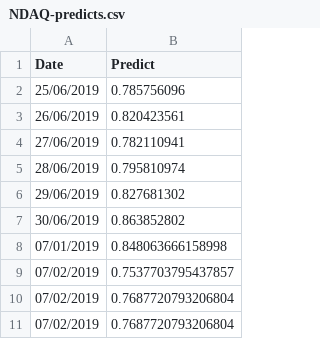
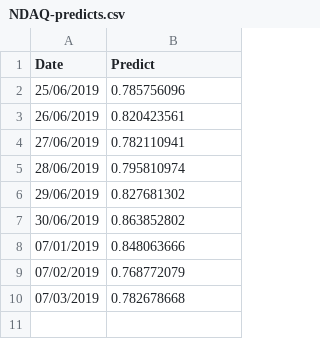
Before and after one commit to dorgori/Stock-prediction-using-Sentiment-analyis-and-Fuzzy-Neural-network, a CSV file: Django_project/static/predicts/NDAQ-predicts.csv, drawn as a sheet.

```diff
--- a/Django_project/static/predicts/NDAQ-predicts.csv
+++ b/Django_project/static/predicts/NDAQ-predicts.csv
@@ -7,5 +7,4 @@ Date,Predict
 30/06/2019,0.863852802
-07/01/2019,0.848063666158998
-07/02/2019,0.7537703795437857
-07/02/2019,0.7687720793206804
-07/02/2019,0.7687720793206804
+07/01/2019,0.848063666
+07/02/2019,0.768772079
+07/03/2019,0.782678668
```
Also changed, not shown: Django_project/static/predicts/AAPL-predicts.csv, Django_project/static/predicts/AMZN-predicts.csv, 4 other files.
